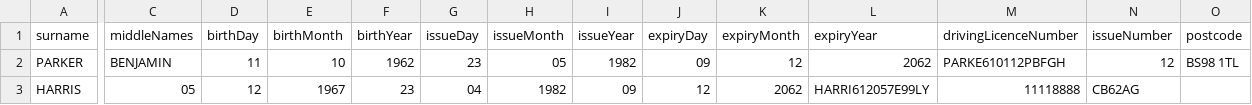
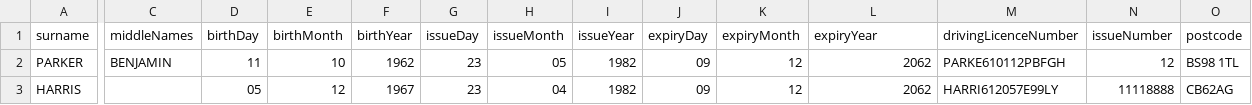
Before and after one commit to govuk-one-login/performance-testing, a CSV file: deploy/scripts/src/data/drivingLicenceDVLAData.csv, drawn as a sheet; only a part is shown, gaps mark what is left out; the diff names each change by its address in the sheet, - before the commit and + after, or states it on an @@ line.

Commit message:
Update deploy/scripts/src/data/drivingLicenceDVAData.csv
Co-authored-by: Tom Dann <110121463+Tom-Dann@users.noreply.github.com>

Update deploy/scripts/src/data/drivingLicenceDVLAData.csv

Co-authored-by: Tom Dann <110121463+Tom-Dann@users.noreply.github.com>

Update deploy/scripts/src/test-LimeCRI.ts

Co-authored-by: Tom Dann <110121463+Tom-Dann@users.noreply.github.com>

Update deploy/scripts/src/test-LimeCRI.ts

Co-authored-by: Tom Dann <110121463+Tom-Dann@users.noreply.github.com>

Update deploy/scripts/src/test-LimeCRI.ts

Co-authored-by: Tom Dann <110121463+Tom-Dann@users.noreply.github.com>

Update deploy/scripts/src/test-LimeCRI.ts

Co-authored-by: Tom Dann <110121463+Tom-Dann@users.noreply.github.com>

```diff
--- a/deploy/scripts/src/data/drivingLicenceDVLAData.csv
+++ b/deploy/scripts/src/data/drivingLicenceDVLAData.csv
-C3 (middleNames): 05
+C3 (middleNames): (empty)
-D3 (birthDay): 12
+D3 (birthDay): 05
-E3 (birthMonth): 1967
+E3 (birthMonth): 12
-F3 (birthYear): 23
+F3 (birthYear): 1967
-G3 (issueDay): 04
+G3 (issueDay): 23
-H3 (issueMonth): 1982
+H3 (issueMonth): 04
-I3 (issueYear): 09
+I3 (issueYear): 1982
-J3 (expiryDay): 12
+J3 (expiryDay): 09
-K3 (expiryMonth): 2062
+K3 (expiryMonth): 12
-L3 (expiryYear): HARRI612057E99LY
+L3 (expiryYear): 2062
-M3 (drivingLicenceNumber): 11118888
+M3 (drivingLicenceNumber): HARRI612057E99LY
-N3 (issueNumber): CB62AG
+N3 (issueNumber): 11118888
-O3 (postcode): (empty)
+O3 (postcode): CB62AG
```
Also changed, not shown: deploy/scripts/src/data/drivingLicenceDVAData.csv, 1 other file.
